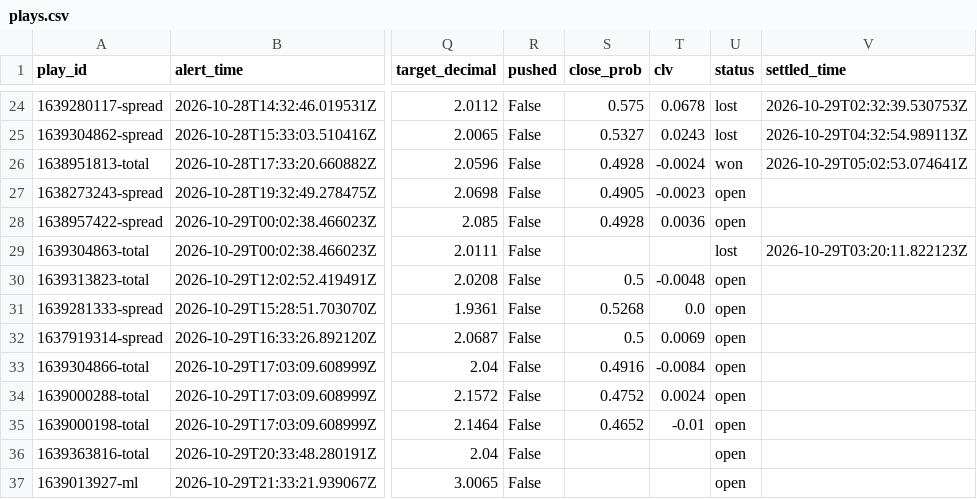
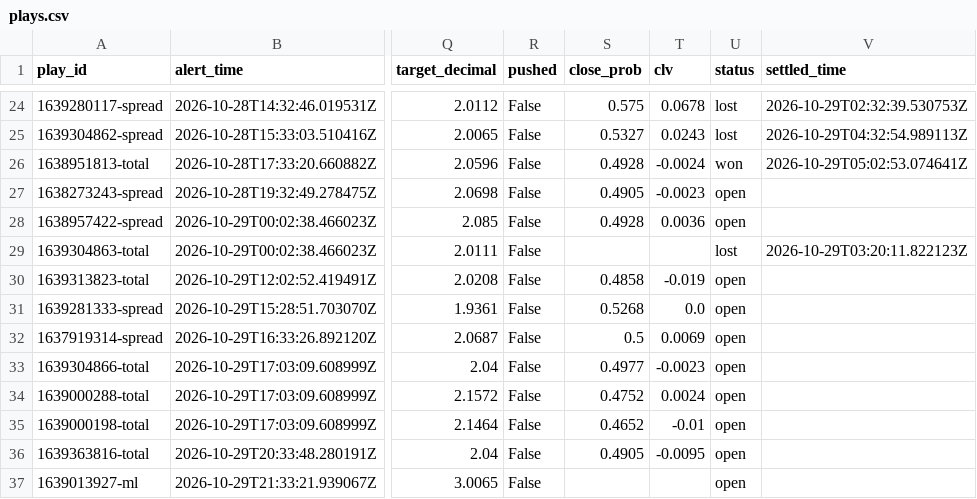
Before and after one commit to colebeasley10-glitch/pm-edge, a CSV file: research_lab/data/SHARP_PLAYS/plays.csv, drawn as a sheet; only a part is shown, gaps mark what is left out; the diff names each change by its address in the sheet, - before the commit and + after, or states it on an @@ line.

Commit message:
Research Lab round [skip ci]

```diff
--- a/research_lab/data/SHARP_PLAYS/plays.csv
+++ b/research_lab/data/SHARP_PLAYS/plays.csv
-S30 (close_prob): 0.5
+S30 (close_prob): 0.4858
-T30 (clv): -0.0048
+T30 (clv): -0.019
-S33 (close_prob): 0.4916
+S33 (close_prob): 0.4977
-T33 (clv): -0.0084
+T33 (clv): -0.0023
-S36 (close_prob): (empty)
+S36 (close_prob): 0.4905
-T36 (clv): (empty)
+T36 (clv): -0.0095
```
Also changed, not shown: research_lab/data/EV_FINDER_v2/positions.csv, research_lab/data/EV_FINDER_v3/positions.csv, 11 other files.
